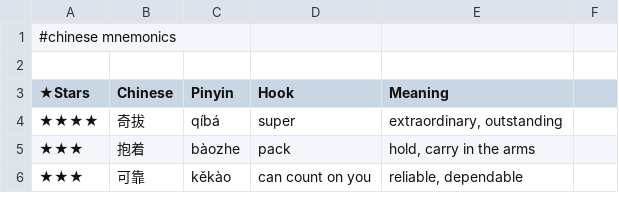
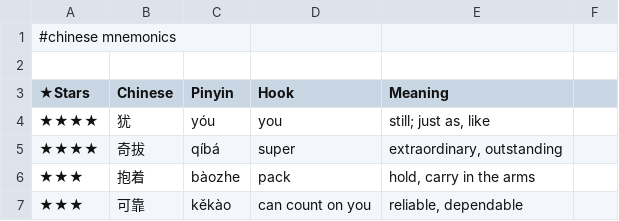
Before and after one commit to pannous/hieros, a TSV file: chinese/chinese.mnemonics.tsv, drawn as a sheet; only a part is shown.

Commit message:
chore: add 犹/you mnemonic hook

```diff
--- a/chinese/chinese.mnemonics.tsv
+++ b/chinese/chinese.mnemonics.tsv
@@ -3,2 +3,3 @@
 ★Stars 	Chinese 	Pinyin 	Hook 	Meaning
+★★★★	犹	yóu	you	still; just as, like
 ★★★★	奇拔	qíbá	super	extraordinary, outstanding
```
